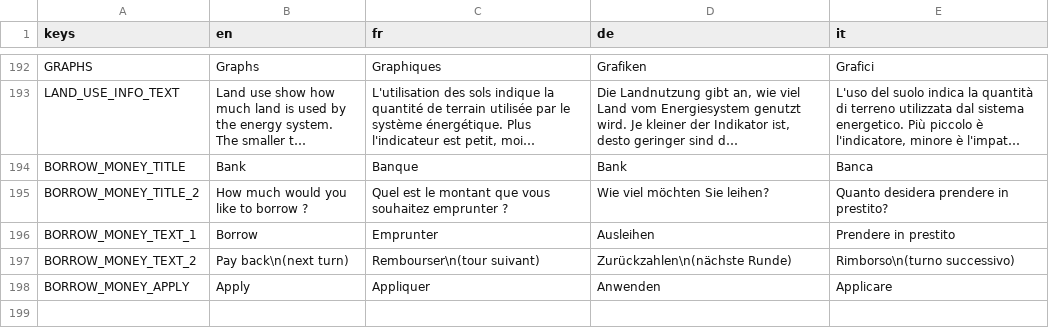
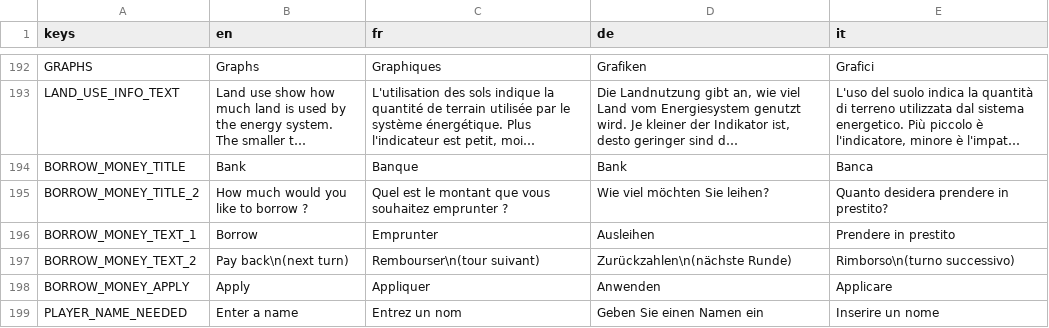
Before and after one commit to usi-sweet-sure/EnsuredEnergy_GDScript, a CSV file: Text.csv, drawn as a sheet; only a part is shown, gaps mark what is left out; long unchanged cells end in ….

```diff
--- a/Text.csv
+++ b/Text.csv
@@ -246 +246,2 @@ BORROW_MONEY_TEXT_2,Pay back\n(next turn),Rembourser\n(tour suivant),Zurückzahl
 BORROW_MONEY_APPLY,Apply,Appliquer,Anwenden,Applicare
+PLAYER_NAME_NEEDED,Enter a name,Entrez un nom,Geben Sie einen Namen ein,Inserire un nome
```
Also changed, not shown: 8 other files.
